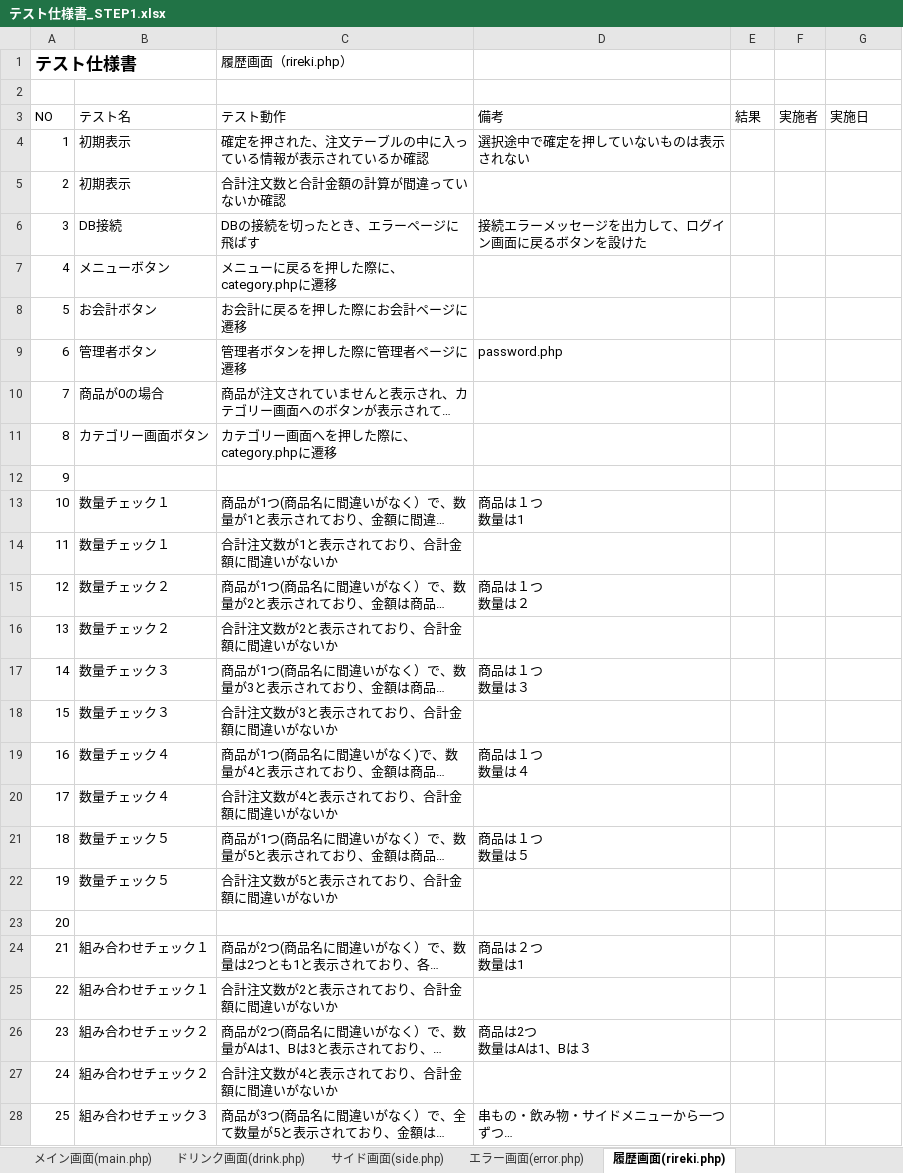
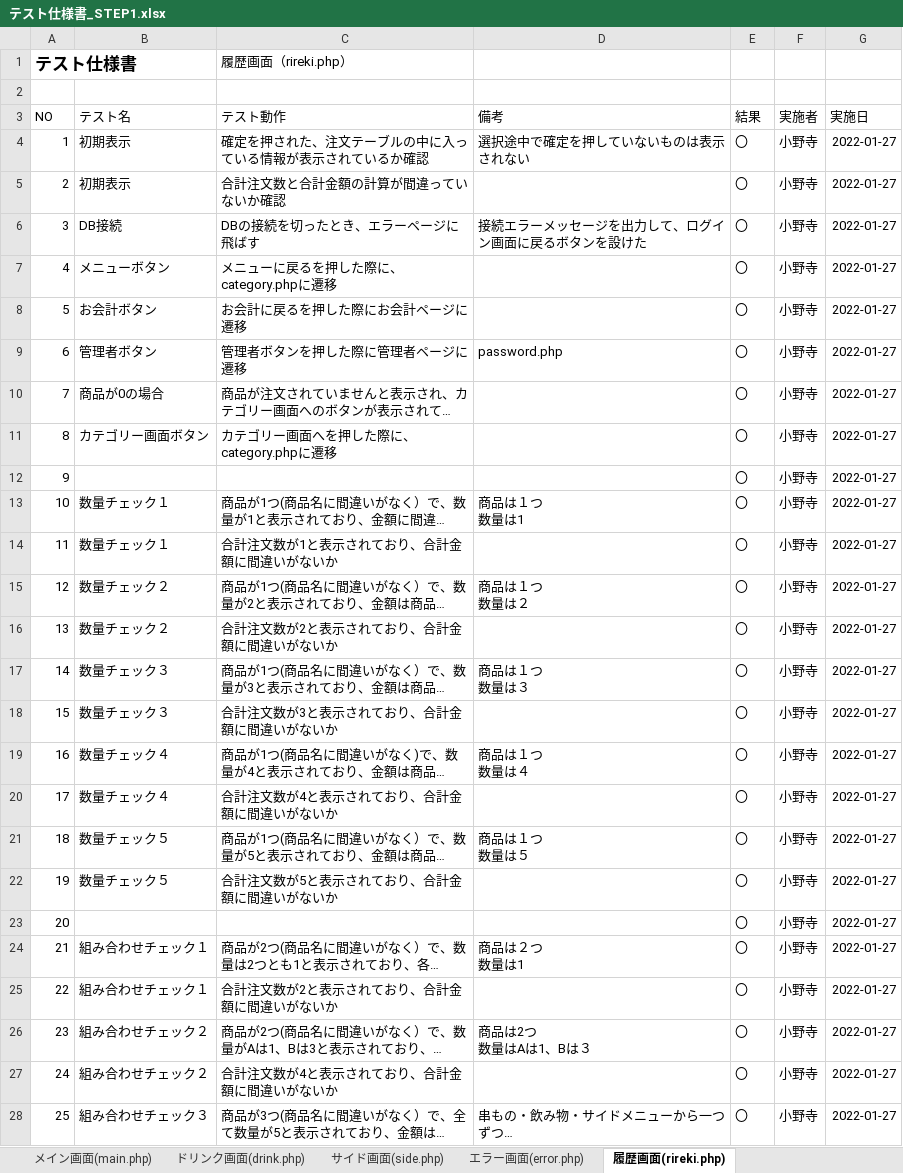
Before and after one commit to satotodob/D_Group_project, an Excel workbook: テスト仕様書/テスト仕様書_STEP1.xlsx, sheet 履歴画面(rireki.php), drawn as a sheet; only a part is shown; long unchanged cells end in …; values as stored, in another font and other column widths than the file's, no borders; the diff covers the shown part only; the diff names each change by its address in the sheet, - before the commit and + after, or states it on an @@ line.

```diff
--- a/テスト仕様書/テスト仕様書_STEP1.xlsx (sheet 履歴画面(rireki.php))
+++ b/テスト仕様書/テスト仕様書_STEP1.xlsx (sheet 履歴画面(rireki.php))
-E4:E28 (結果): (empty)
+E4:E28 (結果): 〇
-F4:F28 (実施者): (empty)
+F4:F28 (実施者): 小野寺
-G4:G28 (実施日): (empty)
+G4:G28 (実施日): 2022-01-27
```
Also changed, not shown: 40 edited cells elsewhere in this sheet, sheet ドリンク画面(drink.php), sheet サイド画面(side.php), sheet メイン画面(main.php), sheet ログイン画面（index.php）, sheet カテゴリ画面（category.php）, sheet 管理者画面（manager_login.php）, 3 more sheets.
